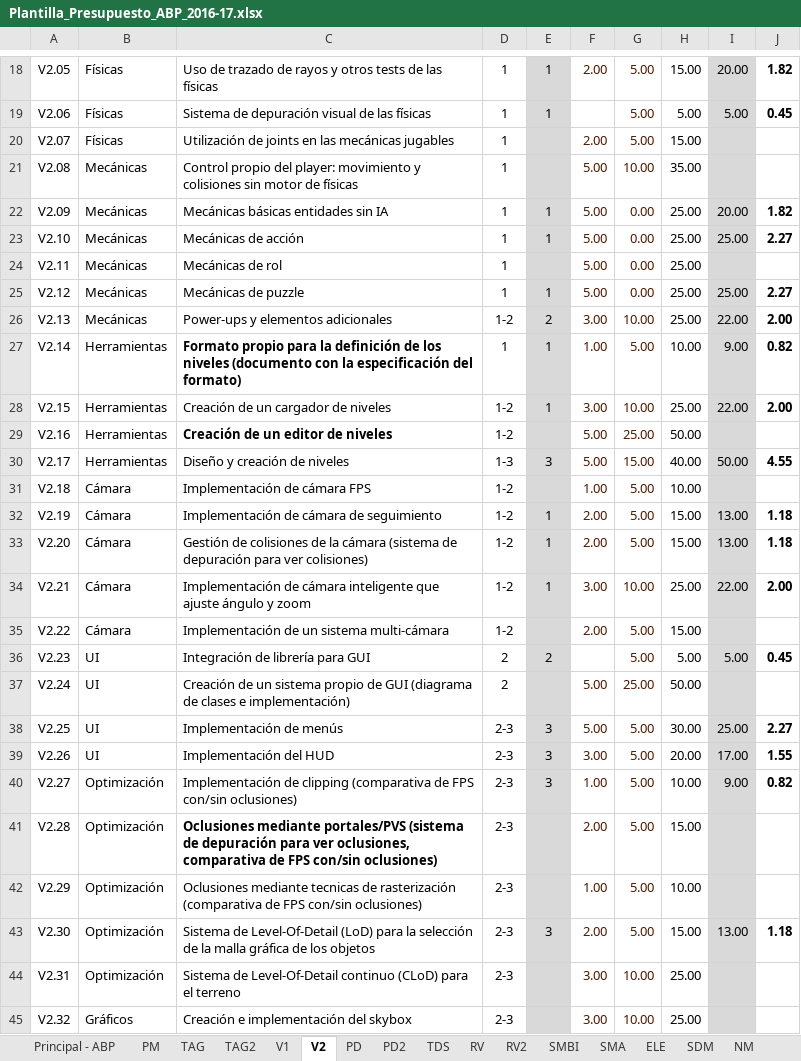
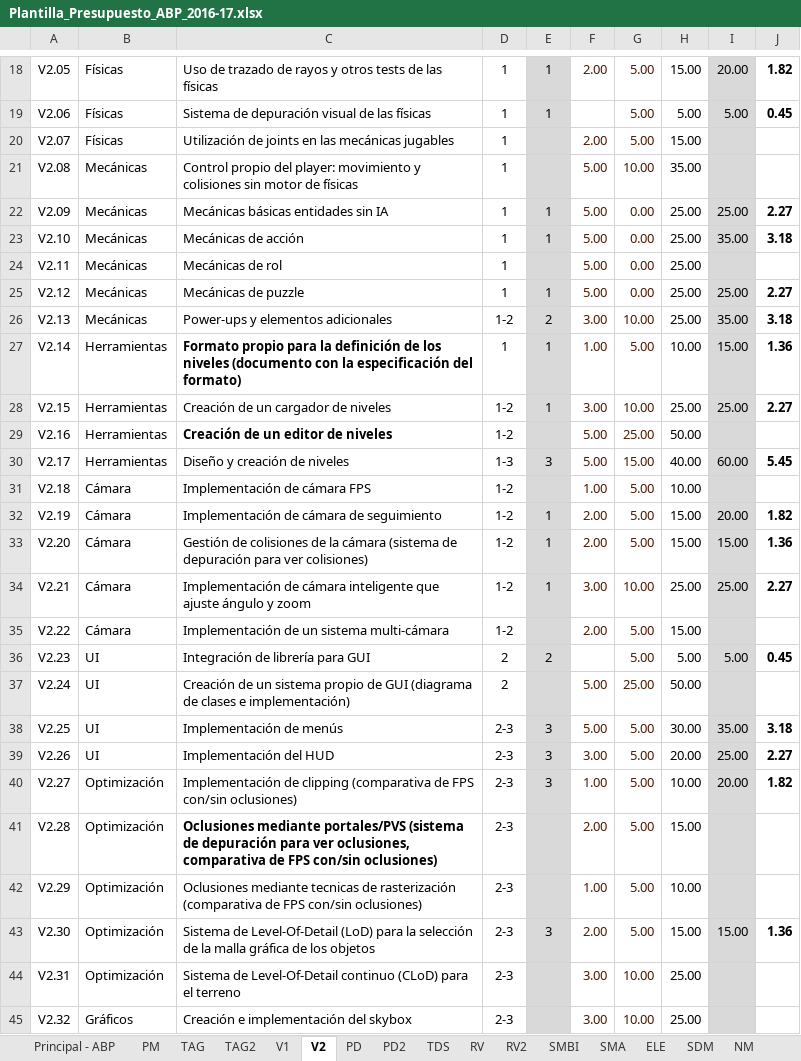
Before and after one commit to srivanov/Vesper, an Excel workbook: Documentos/Plantilla_Presupuesto_ABP_2016-17.xlsx, sheet V2, drawn as a sheet; only a part is shown, gaps mark what is left out; values as stored, in another font and other column widths than the file's, no borders; conditional formats not drawn; the diff covers the shown part only; the diff names each change by its address in the sheet, - before the commit and + after, or states it on an @@ line.

```diff
--- a/Documentos/Plantilla_Presupuesto_ABP_2016-17.xlsx (sheet V2)
+++ b/Documentos/Plantilla_Presupuesto_ABP_2016-17.xlsx (sheet V2)
-I22: 20.00
+I22: 25.00
-J22: 1.82
+J22: 2.27
-I23: 25.00
+I23: 35.00
-J23: 2.27
+J23: 3.18
-I26: 22.00
+I26: 35.00
-J26: 2.00
+J26: 3.18
-I27: 9.00
+I27: 15.00
-J27: 0.82
+J27: 1.36
-I28: 22.00
+I28: 25.00
-J28: 2.00
+J28: 2.27
-I30: 50.00
+I30: 60.00
-J30: 4.55
+J30: 5.45
-I32: 13.00
+I32: 20.00
-J32: 1.18
+J32: 1.82
-I33: 13.00
+I33: 15.00
-J33: 1.18
+J33: 1.36
-I34: 22.00
+I34: 25.00
-J34: 2.00
+J34: 2.27
-I38: 25.00
+I38: 35.00
-J38: 2.27
+J38: 3.18
-I39: 17.00
+I39: 25.00
-J39: 1.55
+J39: 2.27
-I40: 9.00
+I40: 20.00
-J40: 0.82
+J40: 1.82
-I43: 13.00
+I43: 15.00
-J43: 1.18
+J43: 1.36
```
Also changed, not shown: 1 added row, 1 removed row and 7 edited cells elsewhere in this sheet, other sheet tabs.
